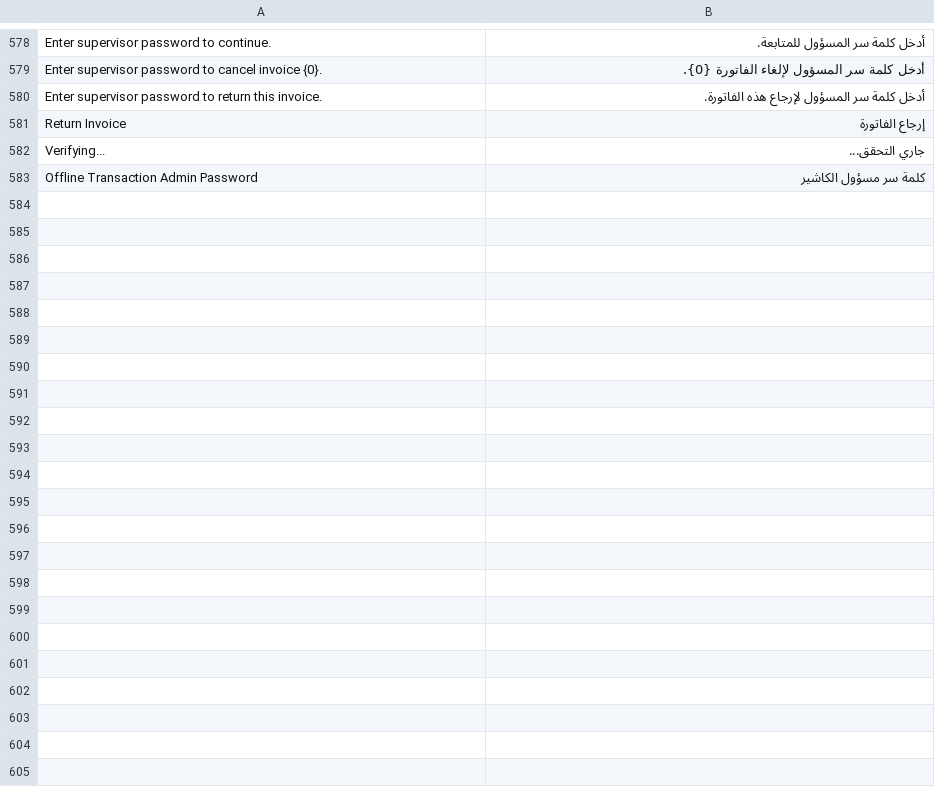
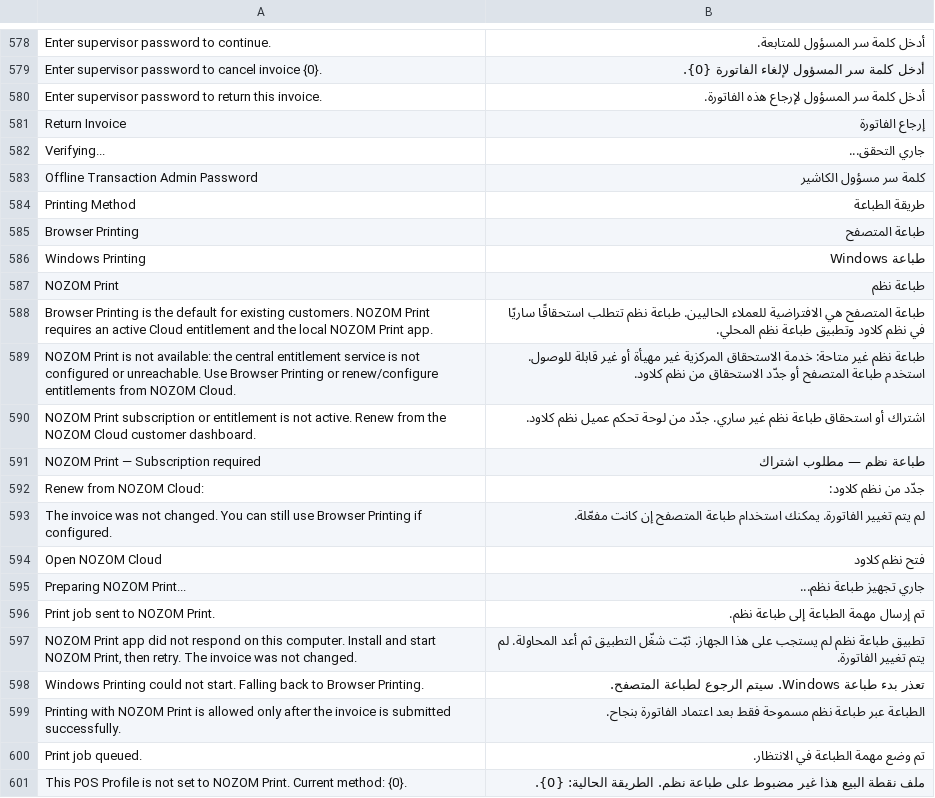
Before and after one commit to HaithamSamiSalama/nozom_pos, a CSV file: nozom_pos/translations/ar.csv, drawn as a sheet; only a part is shown, gaps mark what is left out.

Commit message:
chore: sync approved NOZOM updates

```diff
--- a/nozom_pos/translations/ar.csv
+++ b/nozom_pos/translations/ar.csv
@@ -583 +583,19 @@
 "Offline Transaction Admin Password","كلمة سر مسؤول الكاشير",""
+"Printing Method","طريقة الطباعة",""
+"Browser Printing","طباعة المتصفح",""
+"Windows Printing","طباعة Windows",""
+"NOZOM Print","طباعة نظم",""
+"Browser Printing is the default for existing customers. NOZOM Print requires an active Cloud entitlement and the local NOZOM Print app.","طباعة المتصفح هي الافتراضية للعملاء الحاليين. طباعة نظم تتطلب استحقاقًا ساريًا في نظم كلاود وتطبيق طباعة نظم المحلي.",""
+"NOZOM Print is not available: the central entitlement service is not configured or unreachable. Use Browser Printing or renew/configure entitlements from NOZOM Cloud.","طباعة نظم غير متاحة: خدمة الاستحقاق المركزية غير مهيأة أو غير قابلة للوصول. استخدم طباعة المتصفح أو جدّد الاستحقاق من نظم كلاود.",""
+"NOZOM Print subscription or entitlement is not active. Renew from the NOZOM Cloud customer dashboard.","اشتراك أو استحقاق طباعة نظم غير ساري. جدّد من لوحة تحكم عميل نظم كلاود.",""
+"NOZOM Print — Subscription required","طباعة نظم — مطلوب اشتراك",""
+"Renew from NOZOM Cloud:","جدّد من نظم كلاود:",""
+"The invoice was not changed. You can still use Browser Printing if configured.","لم يتم تغيير الفاتورة. يمكنك استخدام طباعة المتصفح إن كانت مفعّلة.",""
+"Open NOZOM Cloud","فتح نظم كلاود",""
+"Preparing NOZOM Print...","جاري تجهيز طباعة نظم...",""
+"Print job sent to NOZOM Print.","تم إرسال مهمة الطباعة إلى طباعة نظم.",""
+"NOZOM Print app did not respond on this computer. Install and start NOZOM Print, then retry. The invoice was not changed.","تطبيق طباعة نظم لم يستجب على هذا الجهاز. ثبّت شغّل التطبيق ثم أعد المحاولة. لم يتم تغيير الفاتورة.",""
+"Windows Printing could not start. Falling back to Browser Printing.","تعذر بدء طباعة Windows. سيتم الرجوع لطباعة المتصفح.",""
+"Printing with NOZOM Print is allowed only after the invoice is submitted successfully.","الطباعة عبر طباعة نظم مسموحة فقط بعد اعتماد الفاتورة بنجاح.",""
+"Print job queued.","تم وضع مهمة الطباعة في الانتظار.",""
+"This POS Profile is not set to NOZOM Print. Current method: {0}.","ملف نقطة البيع هذا غير مضبوط على طباعة نظم. الطريقة الحالية: {0}.",""
```
Also changed, not shown: 21 other files.
